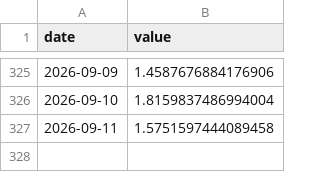
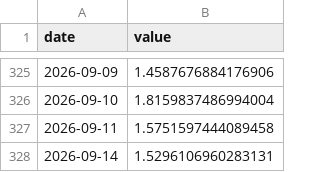
Before and after one commit to kentayoshida/Japanese-Fear-and-Greed-Index, a CSV file: web/public/data/series/put_call_ratio.csv, drawn as a sheet; only a part is shown, gaps mark what is left out.

```diff
--- a/web/public/data/series/put_call_ratio.csv
+++ b/web/public/data/series/put_call_ratio.csv
@@ -327 +327,2 @@ date,value
 2026-09-11,1.5751597444089458
+2026-09-14,1.5296106960283131
```
Also changed, not shown: web/public/data/series/advance_decline.csv, 8 other files.
